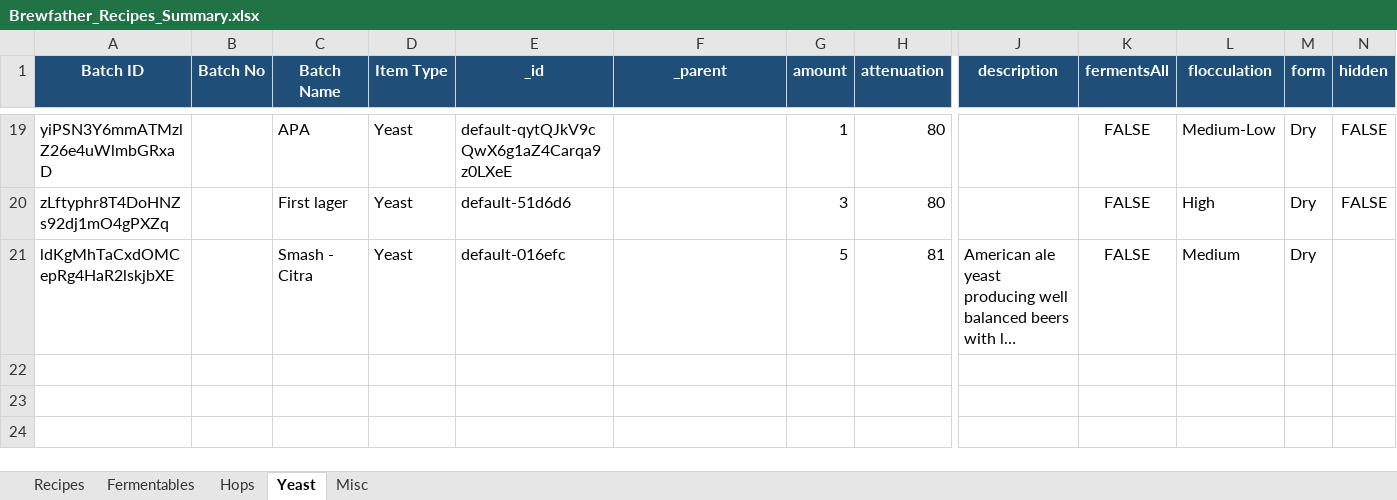
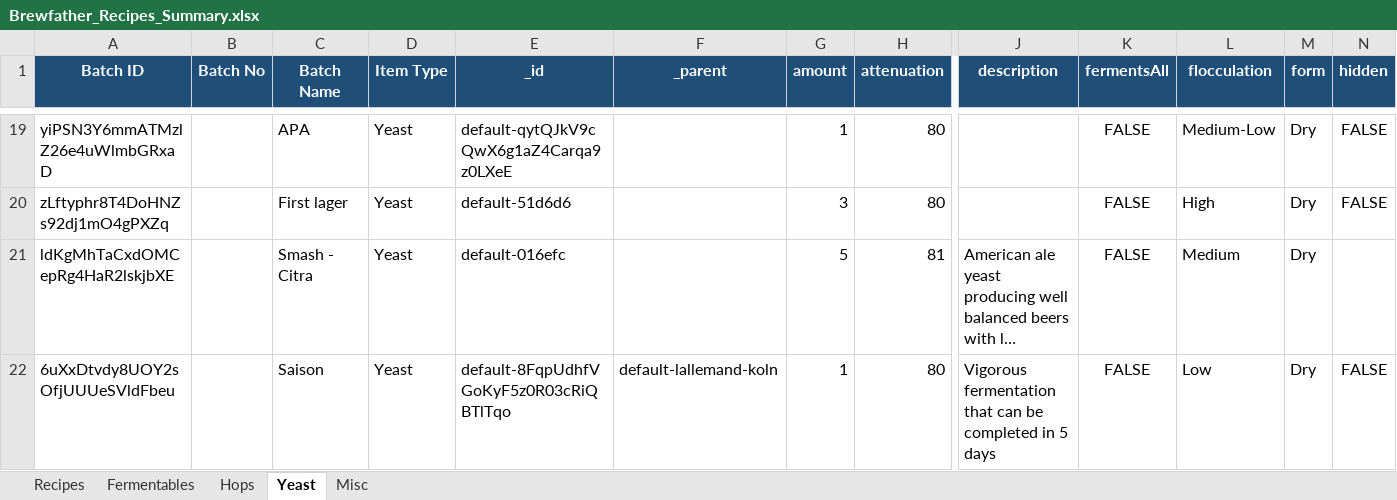
Before and after one commit to Ernstfg/brewfather-master, an Excel workbook: exports/Brewfather_Recipes_Summary.xlsx, sheet Yeast, drawn as a sheet; only a part is shown, gaps mark what is left out; long unchanged cells end in …; values as stored, in another font and other column widths than the file's, no borders; rows hold the shown columns only; the diff names each change by its address in the sheet, - before the commit and + after, or states it on an @@ line.

```diff
--- a/exports/Brewfather_Recipes_Summary.xlsx (sheet Yeast)
+++ b/exports/Brewfather_Recipes_Summary.xlsx (sheet Yeast)
+row 22: 6uXxDtvdy8UOY2sOfjUUUeSVldFbeu |  | Saison | Yeast | default-8FqpUdhfVGoKyF5z0R03cRiQBTlTqo | default-lallemand-koln | 1 | 80 | Vigorous fermentation that can be completed in 5 days | FALSE | Low | Dry | FALSE
```
Also changed, not shown: sheet Misc, sheet Hops, sheet Fermentables, sheet Recipes, exports/Brewfather_Batches_Summary.xlsx, 6 other files.
